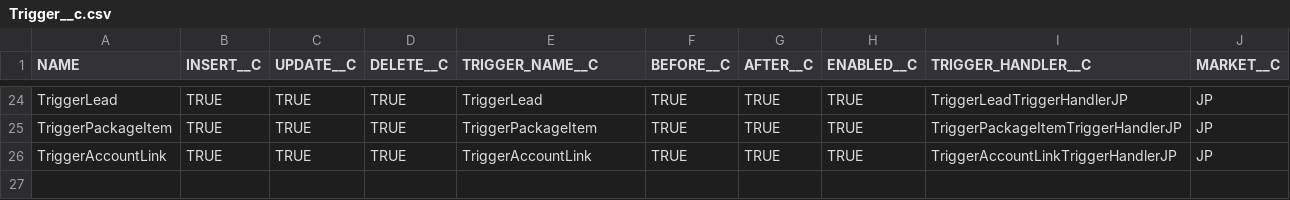
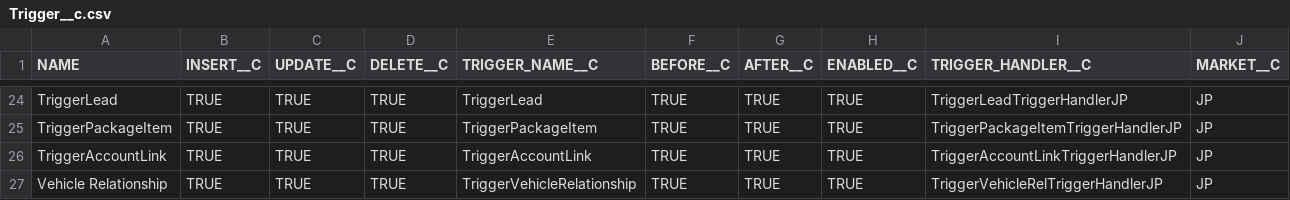
Before and after one commit to daimlergithub/sfdc-apac, a CSV file: src/main/resources/data/Trigger__c/Trigger__c.csv, drawn as a sheet; only a part is shown, gaps mark what is left out.

Commit message:
Adding Custom Setting value for Vehicle Relationship

```diff
--- a/src/main/resources/data/Trigger__c/Trigger__c.csv
+++ b/src/main/resources/data/Trigger__c/Trigger__c.csv
@@ -26 +26,2 @@ TriggerPackageItem,TRUE,TRUE,TRUE,TriggerPackageItem,TRUE,TRUE,TRUE,TriggerPacka
 TriggerAccountLink,TRUE,TRUE,TRUE,TriggerAccountLink,TRUE,TRUE,TRUE,TriggerAccountLinkTriggerHandlerJP,JP
+Vehicle Relationship,TRUE,TRUE,TRUE,TriggerVehicleRelationship,TRUE,TRUE,TRUE,TriggerVehicleRelTriggerHandlerJP,JP
```
